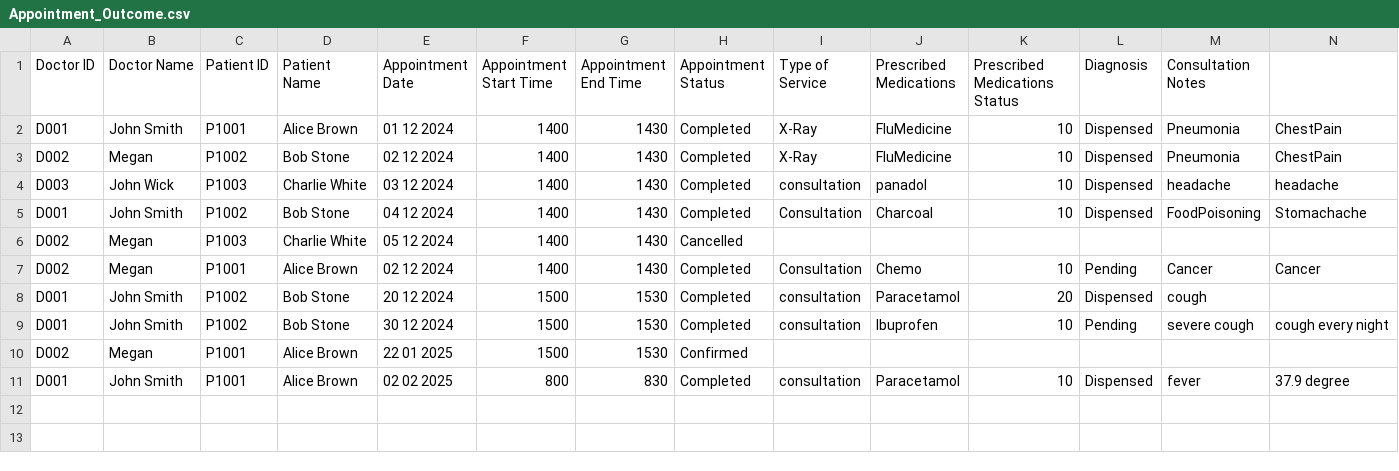
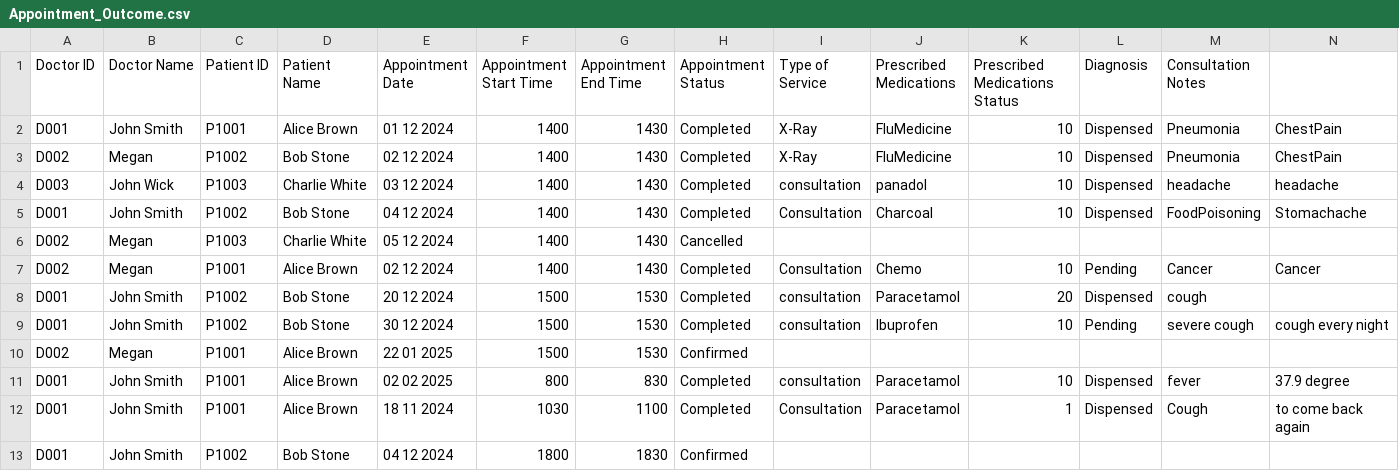
Before and after one commit to chengyf5566/SC2002_SCSD_Grp6, a CSV file: SC2002_Project/Appointment_Outcome.csv, drawn as a sheet.

```diff
--- a/SC2002_Project/Appointment_Outcome.csv
+++ b/SC2002_Project/Appointment_Outcome.csv
@@ -11 +11,3 @@ D002,Megan,P1001,Alice Brown,22 01 2025,1500,1530,Confirmed,,,,,,
 D001,John Smith,P1001,Alice Brown,02 02 2025,800,830,Completed,consultation,Paracetamol,10,Dispensed,fever,37.9 degree
+D001,John Smith,P1001,Alice Brown,18 11 2024,1030,1100,Completed,Consultation,Paracetamol,1,Dispensed,Cough,to come back again
+D001,John Smith,P1002,Bob Stone,04 12 2024,1800,1830,Confirmed,,,,,,
```
Also changed, not shown: SC2002_Project/Medicine_List.csv, SC2002_Project/Patient_List.csv, 4 other files.
